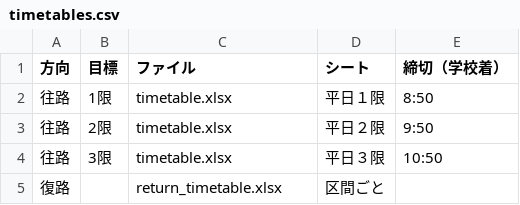
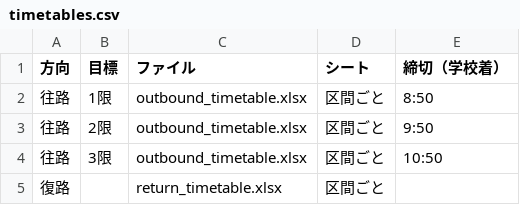
Before and after one commit to remmaya/Commuting-timetable, a CSV file: data/timetables.csv, drawn as a sheet.

```diff
--- a/data/timetables.csv
+++ b/data/timetables.csv
@@ -1,5 +1,5 @@
 方向,目標,ファイル,シート,締切（学校着）
-往路,1限,timetable.xlsx,平日１限,8:50
-往路,2限,timetable.xlsx,平日２限,9:50
-往路,3限,timetable.xlsx,平日３限,10:50
+往路,1限,outbound_timetable.xlsx,区間ごと,8:50
+往路,2限,outbound_timetable.xlsx,区間ごと,9:50
+往路,3限,outbound_timetable.xlsx,区間ごと,10:50
 復路,,return_timetable.xlsx,区間ごと,
```
Also changed, not shown: 5 other files.
